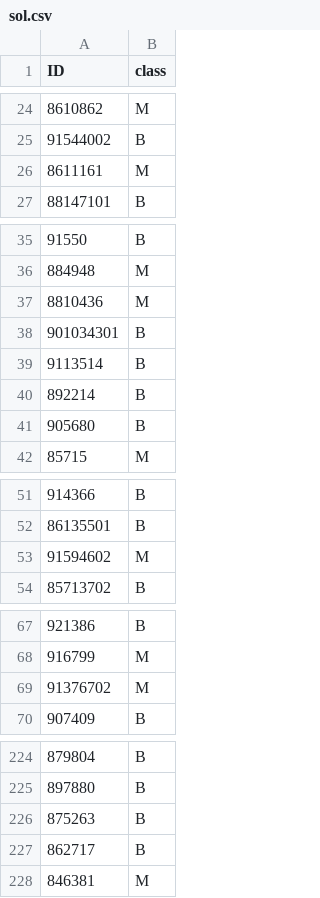
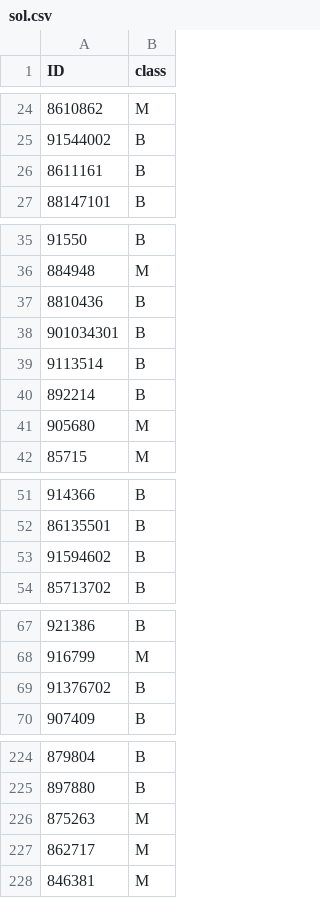
Before and after one commit to RafaelSterzinger/ML-Exercise-2, a CSV file: breast/dataset/sol.csv, drawn as a sheet; only a part is shown, gaps mark what is left out; the diff covers the shown part only.

Commit message:
change breast cancer mlp

```diff
--- a/breast/dataset/sol.csv
+++ b/breast/dataset/sol.csv
@@ -25,3 +25,3 @@ ID,class
 91544002,B
-8611161,M
+8611161,B
 88147101,B
@@ -36,3 +36,3 @@ ID,class
 884948,M
-8810436,M
+8810436,B
 901034301,B
@@ -40,3 +40,3 @@ ID,class
 892214,B
-905680,B
+905680,M
 85715,M
@@ -52,3 +52,3 @@ ID,class
 86135501,B
-91594602,M
+91594602,B
 85713702,B
@@ -68,3 +68,3 @@ ID,class
 916799,M
-91376702,M
+91376702,B
 907409,B
@@ -225,4 +225,4 @@ ID,class
 897880,B
-875263,B
-862717,B
+875263,M
+862717,M
 846381,M
```
Also changed, not shown: 8 edited cells elsewhere in this file, 1 other file.
